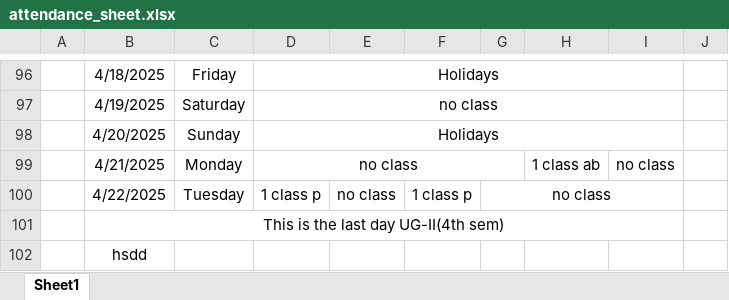
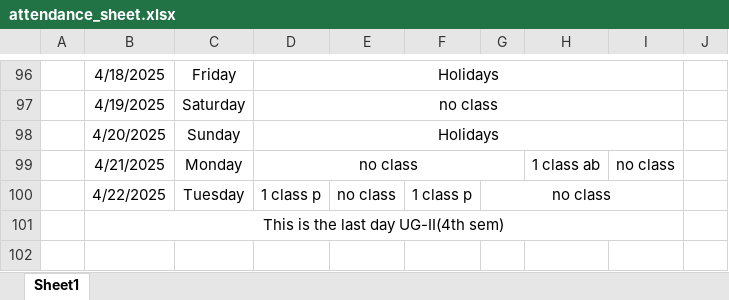
Before and after one commit to Sukdebrmondal/2nd_year_4th_semester, an Excel workbook: attendance_sheet.xlsx, sheet Sheet1, drawn as a sheet; only a part is shown, gaps mark what is left out; values as stored, in another font and other column widths than the file's, no borders; the diff names each change by its address in the sheet, - before the commit and + after, or states it on an @@ line.

Commit message:
algo/pdf

```diff
--- a/attendance_sheet.xlsx (sheet Sheet1)
+++ b/attendance_sheet.xlsx (sheet Sheet1)
-row 102:  | hsdd
```
